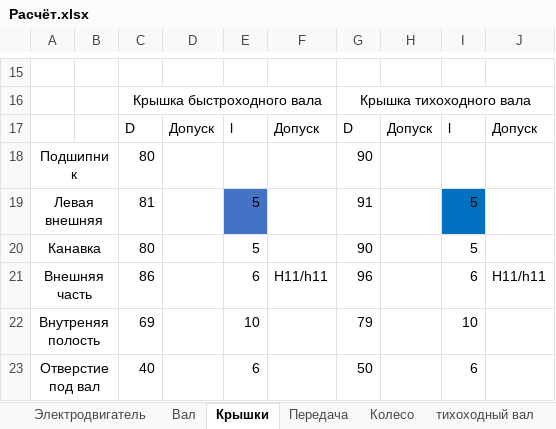
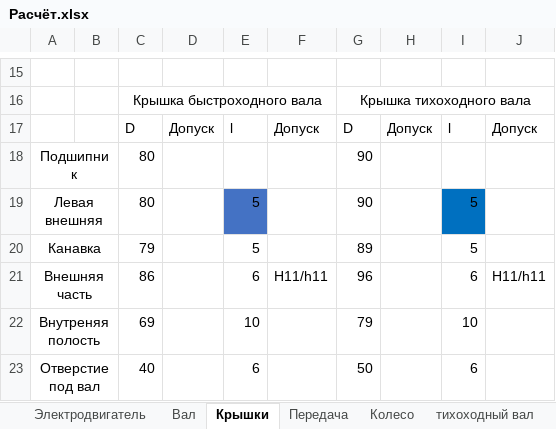
Before and after one commit to kolyaka32/DetalyMachine, an Excel workbook: Расчёт.xlsx, sheet Крышки, drawn as a sheet; only a part is shown, gaps mark what is left out; values as stored, in another font and other column widths than the file's, no borders; charts and pictures not drawn; the diff names each change by its address in the sheet, - before the commit and + after, or states it on an @@ line.

```diff
--- a/Расчёт.xlsx (sheet Крышки)
+++ b/Расчёт.xlsx (sheet Крышки)
-C19: 81
+C19: 80
-G19: 91
+G19: 90
-C20: 80
+C20: 79
-G20: 90
+G20: 89
```
Also changed, not shown: sheet тихоходный вал, 9 other files.
